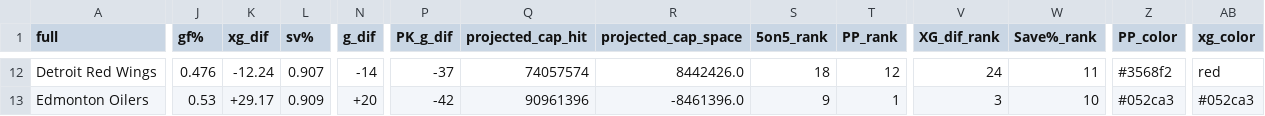
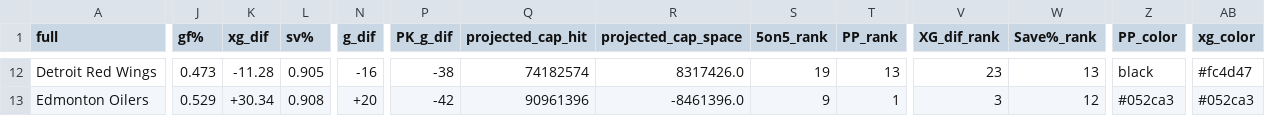
Before and after one commit to cassario/matchupData, a CSV file: top_banner_data.csv, drawn as a sheet; only a part is shown, gaps mark what is left out; the diff covers the shown part only; the diff names each change by its address in the sheet, - before the commit and + after, or states it on an @@ line.

```diff
--- a/top_banner_data.csv
+++ b/top_banner_data.csv
-J12 (gf%): 0.476
+J12 (gf%): 0.473
-K12 (xg_dif): -12.24
+K12 (xg_dif): -11.28
-L12 (sv%): 0.907
+L12 (sv%): 0.905
-N12 (g_dif): -14
+N12 (g_dif): -16
-P12 (PK_g_dif): -37
+P12 (PK_g_dif): -38
-Q12 (projected_cap_hit): 74057574
+Q12 (projected_cap_hit): 74182574
-R12 (projected_cap_space): 8442426.0
+R12 (projected_cap_space): 8317426.0
-S12 (5on5_rank): 18
+S12 (5on5_rank): 19
-T12 (PP_rank): 12
+T12 (PP_rank): 13
-V12 (XG_dif_rank): 24
+V12 (XG_dif_rank): 23
-W12 (Save%_rank): 11
+W12 (Save%_rank): 13
-Z12 (PP_color): #3568f2
+Z12 (PP_color): black
-AB12 (xg_color): red
+AB12 (xg_color): #fc4d47
-J13 (gf%): 0.53
+J13 (gf%): 0.529
-K13 (xg_dif): +29.17
+K13 (xg_dif): +30.34
-L13 (sv%): 0.909
+L13 (sv%): 0.908
-W13 (Save%_rank): 10
+W13 (Save%_rank): 12
```
Also changed, not shown: 170 edited cells elsewhere in this file, 1 other file.
